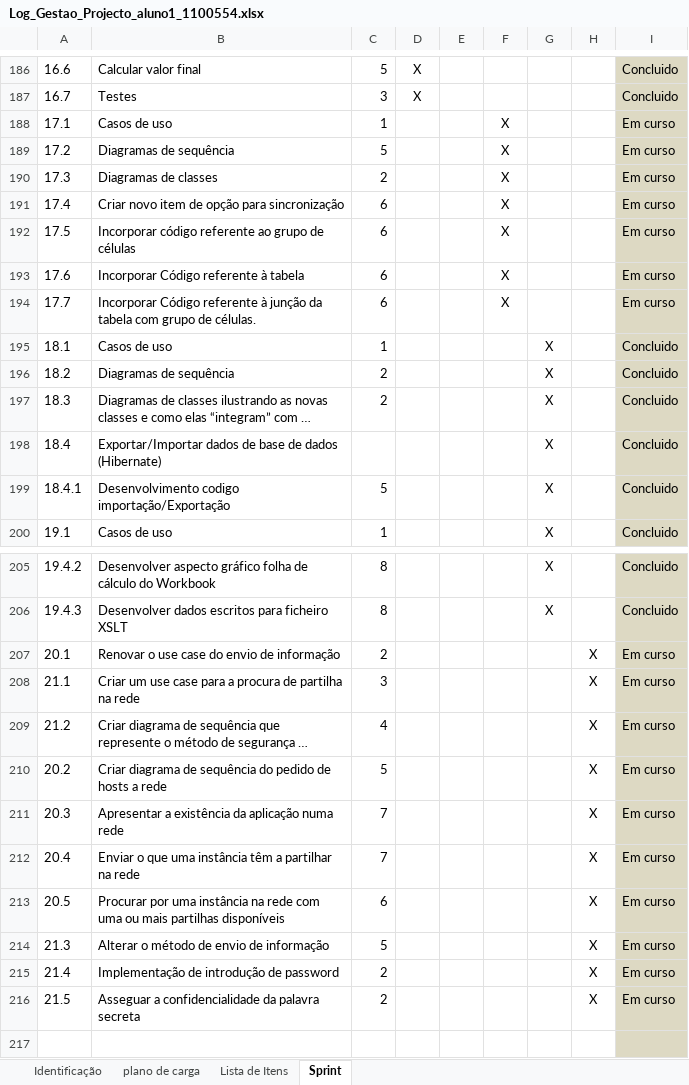
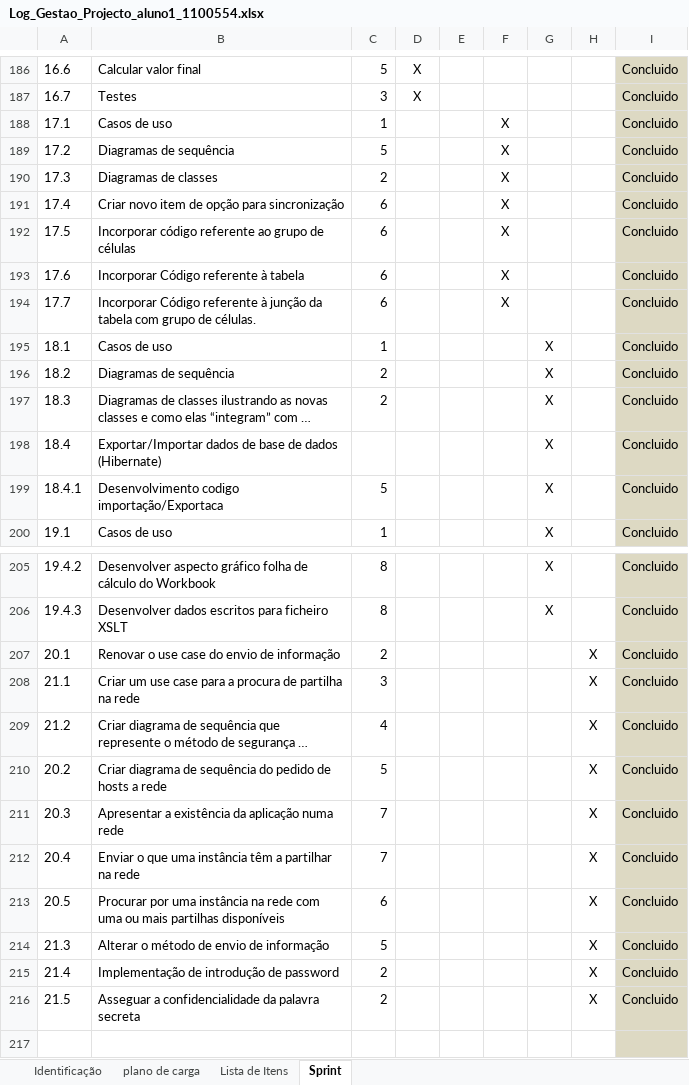
Before and after one commit to MarioQueiros/cleansheets_v2, an Excel workbook: docs/Log_Gestao_Projecto_aluno1_1100554.xlsx, sheet Sprint, drawn as a sheet; only a part is shown, gaps mark what is left out; long unchanged cells end in …; values as stored, in another font and other column widths than the file's, no borders; the diff covers the shown part only; the diff names each change by its address in the sheet, - before the commit and + after, or states it on an @@ line.

```diff
--- a/docs/Log_Gestao_Projecto_aluno1_1100554.xlsx (sheet Sprint)
+++ b/docs/Log_Gestao_Projecto_aluno1_1100554.xlsx (sheet Sprint)
-I188:I194: Em curso
+I188:I194: Concluido
-B199: Desenvolvimento codigo importação/Exportação
+B199: Desenvolvimento codigo importação/Exportaca
-I207:I216: Em curso
+I207:I216: Concluido
```
Also changed, not shown: 10 edited cells elsewhere in this sheet, sheet Lista de Itens, docs/Log_Gestao_Projecto_aluno3_1100604.xlsx, docs/Log_Gestao_Projecto_aluno4_1100638.xlsx, 2 other files.
